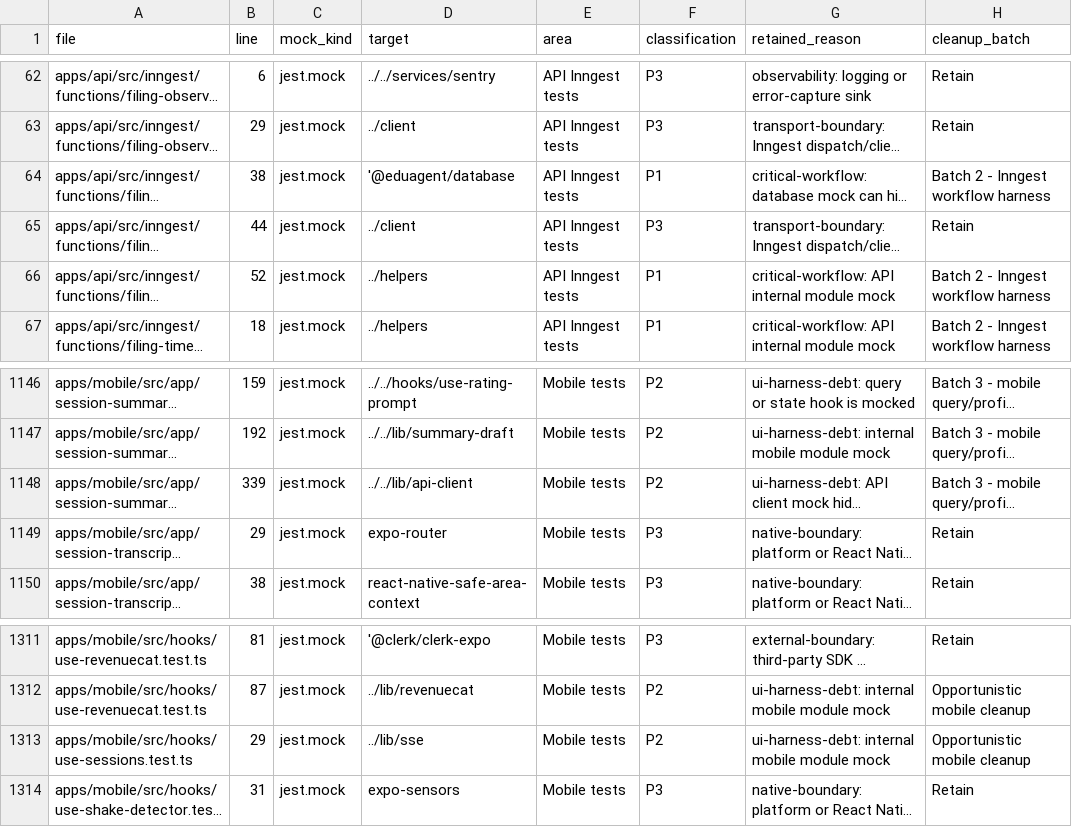
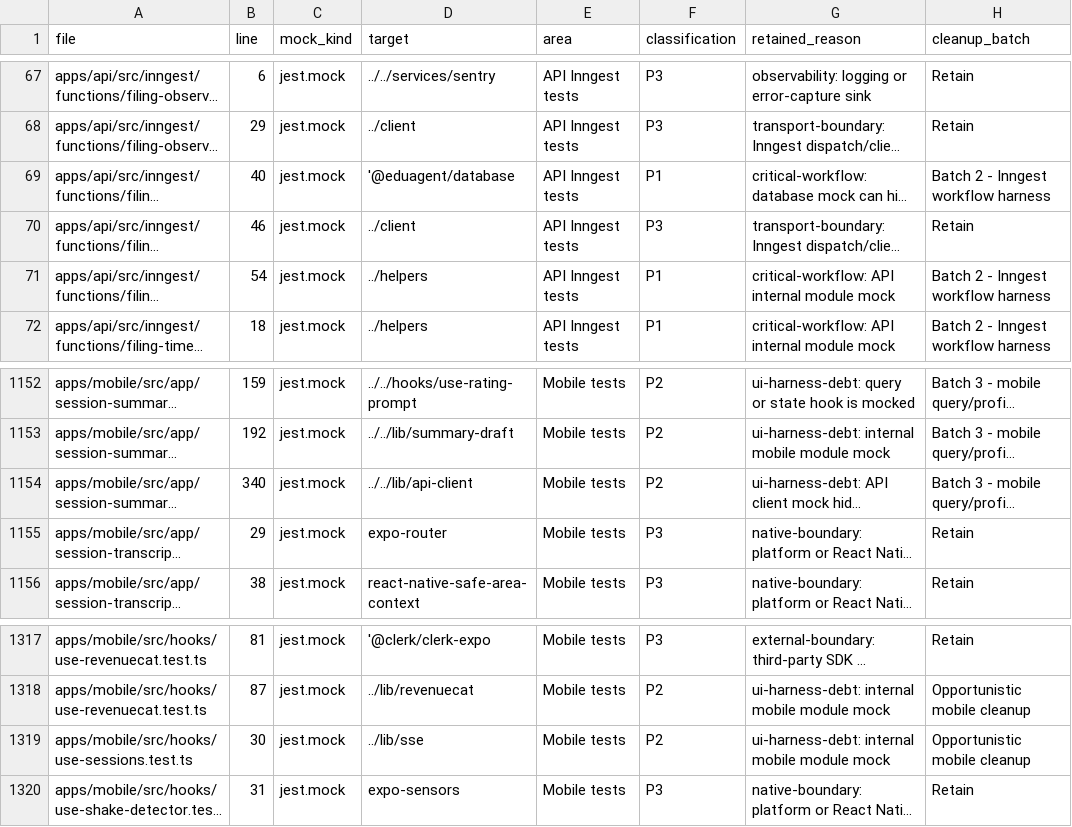
Before and after one commit to cognoco/eduagent-build, a CSV file: docs/plans/2026-05-12-internal-mock-cleanup-inventory.csv, drawn as a sheet; only a part is shown, gaps mark what is left out; long unchanged cells end in …; addresses are those after the commit; the diff covers the shown part only; the diff names each change by its address in the sheet, - before the commit and + after, or states it on an @@ line.

```diff
--- a/docs/plans/2026-05-12-internal-mock-cleanup-inventory.csv
+++ b/docs/plans/2026-05-12-internal-mock-cleanup-inventory.csv
-B69 (line): 38
+B69 (line): 40
-B70 (line): 44
+B70 (line): 46
-B71 (line): 52
+B71 (line): 54
-B1154 (line): 339
+B1154 (line): 340
-B1319 (line): 29
+B1319 (line): 30
```
Also changed, not shown: 6 added rows and 16 edited cells elsewhere in this file, 29 other files.
